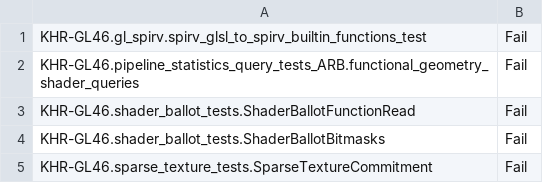
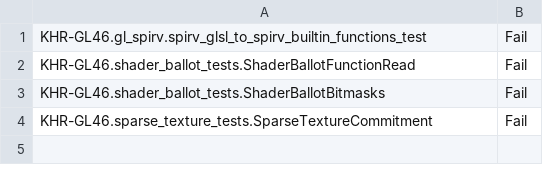
Before and after one commit to upcliujie/mesa, a CSV file: src/gallium/drivers/radeonsi/ci/navi10-glcts-fail.csv, drawn as a sheet.

Commit message:
radeonsi: implement GL_GEOMETRY_SHADER_PRIMITIVES_EMITTED_ARB in shaders
Statistics only work in non-NGG mode. If screen->use_ngg is true, we can't
know if the draw will actually use NGG or not, so this commit switch
to a shader based implementation of this counter.

To avoid modifying si_query, the shader implementation behaves like the hw
one: it uses the same buffer size and offset.

The emulation path activation in the shader is controlled by vs_state_bit[31].

```diff
--- a/src/gallium/drivers/radeonsi/ci/navi10-glcts-fail.csv
+++ b/src/gallium/drivers/radeonsi/ci/navi10-glcts-fail.csv
@@ -1,3 +1,2 @@
 KHR-GL46.gl_spirv.spirv_glsl_to_spirv_builtin_functions_test,Fail
-KHR-GL46.pipeline_statistics_query_tests_ARB.functional_geometry_shader_queries,Fail
 KHR-GL46.shader_ballot_tests.ShaderBallotFunctionRead,Fail
```
Also changed, not shown: src/gallium/drivers/radeonsi/ci/sienna_cichlid-glcts-fail.csv, 11 other files.
